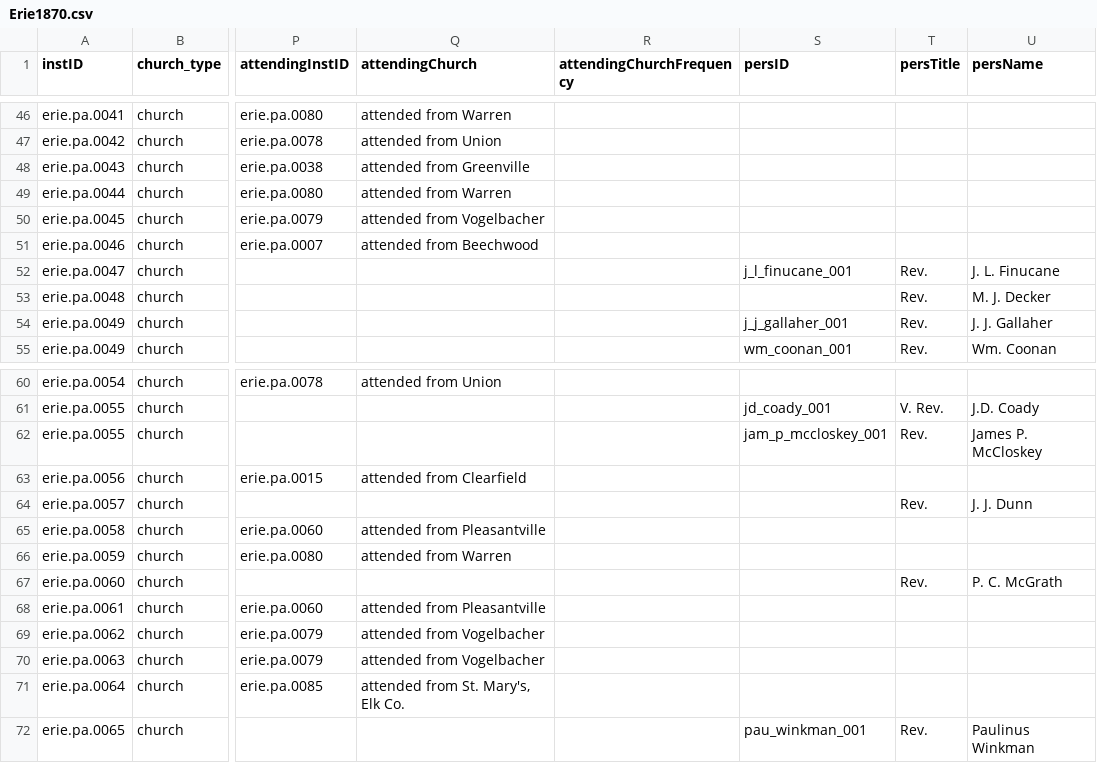
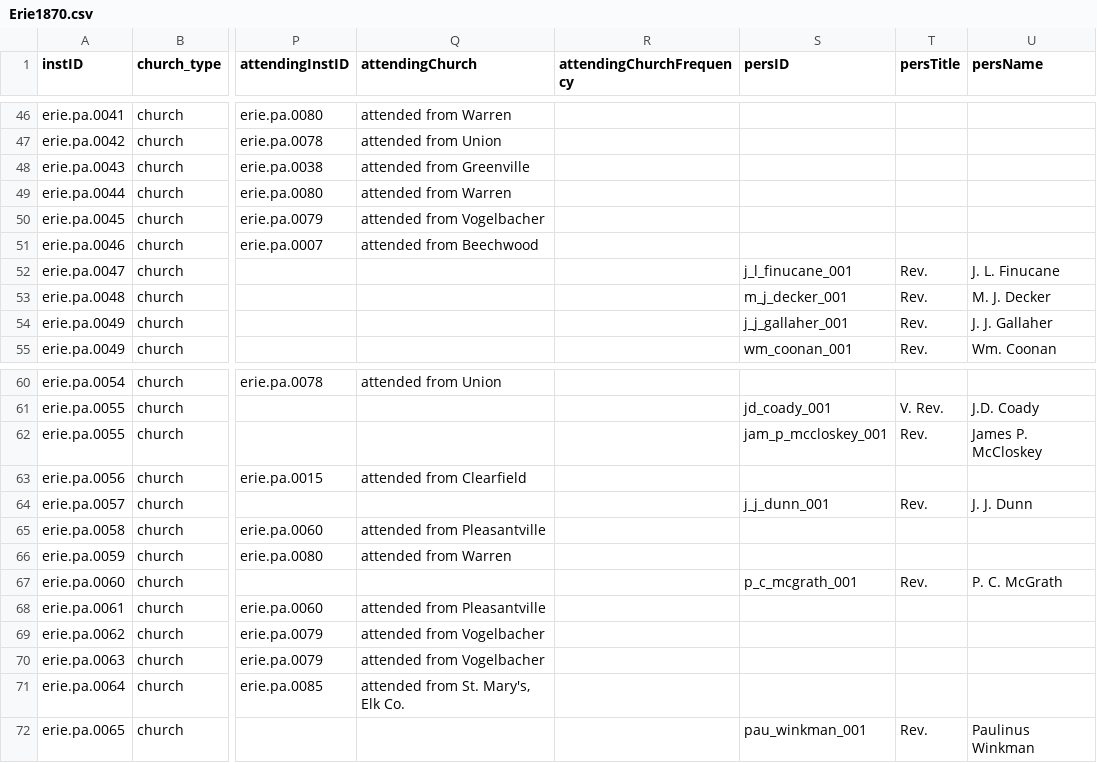
Before and after one commit to YuchenX063/Almanacs-Preprocess, a CSV file: processed/Erie1870.csv, drawn as a sheet; only a part is shown, gaps mark what is left out; the diff names each change by its address in the sheet, - before the commit and + after, or states it on an @@ line.

```diff
--- a/processed/Erie1870.csv
+++ b/processed/Erie1870.csv
-S53 (persID): (empty)
+S53 (persID): m_j_decker_001
-S64 (persID): (empty)
+S64 (persID): j_j_dunn_001
-S67 (persID): (empty)
+S67 (persID): p_c_mcgrath_001
```
Also changed, not shown: processed/Detroit1835.csv, processed/Detroit1836.csv, 15 other files.
